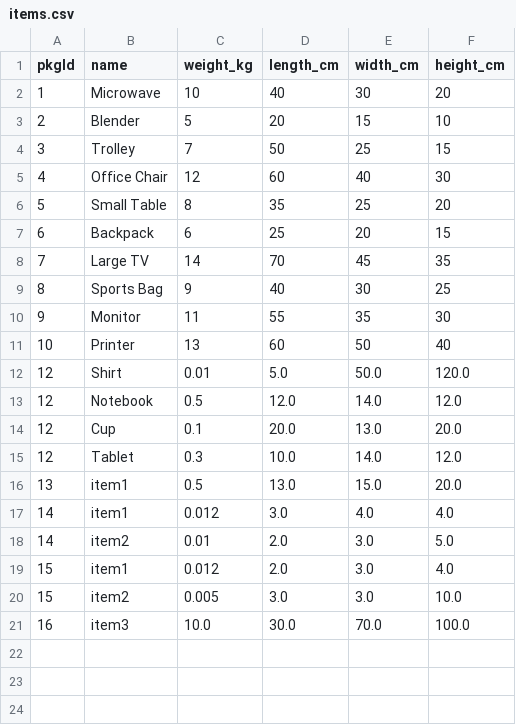
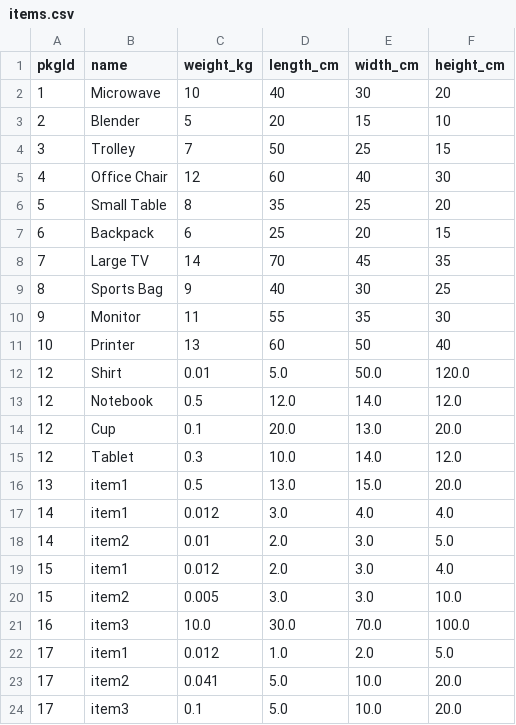
Before and after one commit to ChocoCodes/deliverit-gui, a CSV file: build/classes/CSVFiles/items.csv, drawn as a sheet; the diff names each change by its address in the sheet, - before the commit and + after, or states it on an @@ line.

```diff
--- a/build/classes/CSVFiles/items.csv
+++ b/build/classes/CSVFiles/items.csv
+row 22: 17 | item1 | 0.012 | 1.0 | 2.0 | 5.0
+row 23: 17 | item2 | 0.041 | 5.0 | 10.0 | 20.0
+row 24: 17 | item3 | 0.1 | 5.0 | 10.0 | 20.0
```
Also changed, not shown: build/classes/CSVFiles/packages.csv, build/classes/CSVFiles/vehicles.csv, 18 other files.
